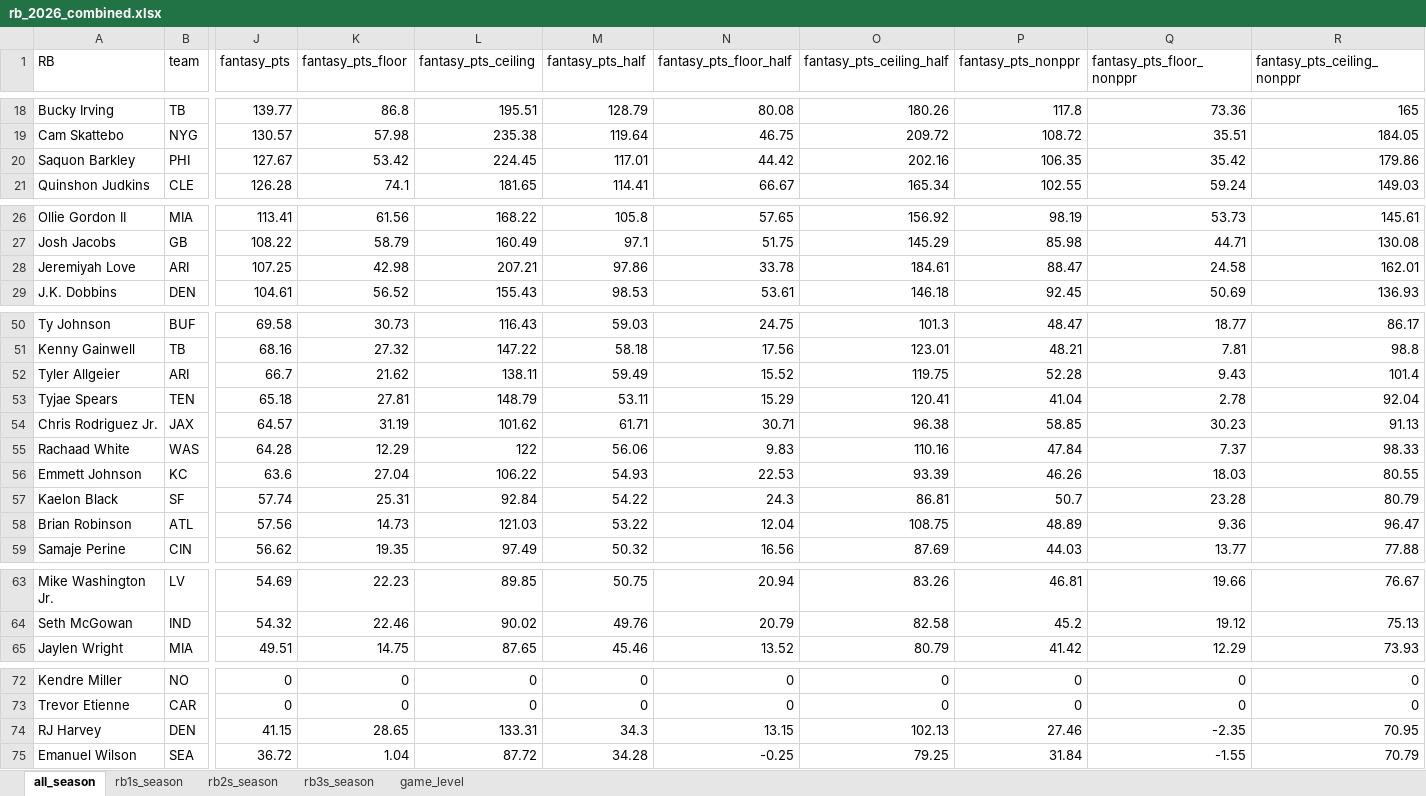
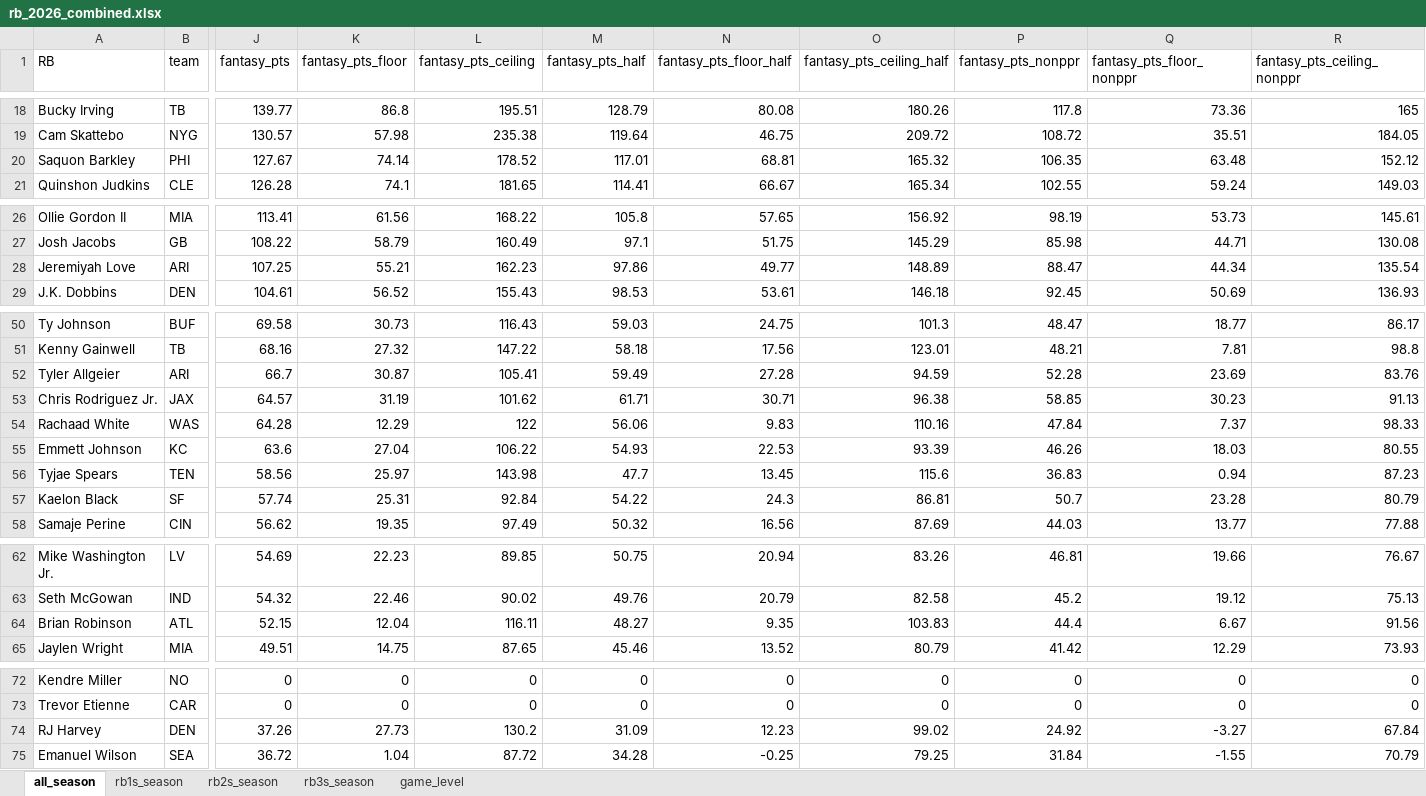
Before and after one commit to egomaniacsfantasy/lineup-lab, an Excel workbook: projections/rb_2026_combined.xlsx, sheet all_season, drawn as a sheet; only a part is shown, gaps mark what is left out; values as stored, in another font and other column widths than the file's, no borders; removed rows and columns are numbered as before the commit, all else as after; rows hold the shown columns only; the diff covers the shown part only; the diff names each change by its address in the sheet, - before the commit and + after, or states it on an @@ line.

```diff
--- a/projections/rb_2026_combined.xlsx (sheet all_season)
+++ b/projections/rb_2026_combined.xlsx (sheet all_season)
-K20 (fantasy_pts_floor): 53.42
+K20 (fantasy_pts_floor): 74.14
-L20 (fantasy_pts_ceiling): 224.45
+L20 (fantasy_pts_ceiling): 178.52
-N20 (fantasy_pts_floor_half): 44.42
+N20 (fantasy_pts_floor_half): 68.81
-O20 (fantasy_pts_ceiling_half): 202.16
+O20 (fantasy_pts_ceiling_half): 165.32
-Q20 (fantasy_pts_floor_nonppr): 35.42
+Q20 (fantasy_pts_floor_nonppr): 63.48
-R20 (fantasy_pts_ceiling_nonppr): 179.86
+R20 (fantasy_pts_ceiling_nonppr): 152.12
-K28 (fantasy_pts_floor): 42.98
+K28 (fantasy_pts_floor): 55.21
-L28 (fantasy_pts_ceiling): 207.21
+L28 (fantasy_pts_ceiling): 162.23
-N28 (fantasy_pts_floor_half): 33.78
+N28 (fantasy_pts_floor_half): 49.77
-O28 (fantasy_pts_ceiling_half): 184.61
+O28 (fantasy_pts_ceiling_half): 148.89
-Q28 (fantasy_pts_floor_nonppr): 24.58
+Q28 (fantasy_pts_floor_nonppr): 44.34
-R28 (fantasy_pts_ceiling_nonppr): 162.01
+R28 (fantasy_pts_ceiling_nonppr): 135.54
-K52 (fantasy_pts_floor): 21.62
+K52 (fantasy_pts_floor): 30.87
-L52 (fantasy_pts_ceiling): 138.11
+L52 (fantasy_pts_ceiling): 105.41
-N52 (fantasy_pts_floor_half): 15.52
+N52 (fantasy_pts_floor_half): 27.28
-O52 (fantasy_pts_ceiling_half): 119.75
+O52 (fantasy_pts_ceiling_half): 94.59
-Q52 (fantasy_pts_floor_nonppr): 9.43
+Q52 (fantasy_pts_floor_nonppr): 23.69
-R52 (fantasy_pts_ceiling_nonppr): 101.4
+R52 (fantasy_pts_ceiling_nonppr): 83.76
-row 53: Tyjae Spears | TEN | 65.18 | 27.81 | 148.79 | 53.11 | 15.29 | 120.41 | 41.04 | 2.78 | 92.04
+row 56: Tyjae Spears | TEN | 58.56 | 25.97 | 143.98 | 47.7 | 13.45 | 115.6 | 36.83 | 0.94 | 87.23
-row 58: Brian Robinson | ATL | 57.56 | 14.73 | 121.03 | 53.22 | 12.04 | 108.75 | 48.89 | 9.36 | 96.47
+row 64: Brian Robinson | ATL | 52.15 | 12.04 | 116.11 | 48.27 | 9.35 | 103.83 | 44.4 | 6.67 | 91.56
-row 74: RJ Harvey | DEN | 41.15 | 28.65 | 133.31 | 34.3 | 13.15 | 102.13 | 27.46 | -2.35 | 70.95
+row 74: RJ Harvey | DEN | 37.26 | 27.73 | 130.2 | 31.09 | 12.23 | 99.02 | 24.92 | -3.27 | 67.84
```
Also changed, not shown: 18 edited cells elsewhere in this sheet, sheet game_level, sheet rb2s_season, sheet rb3s_season, sheet rb1s_season.
